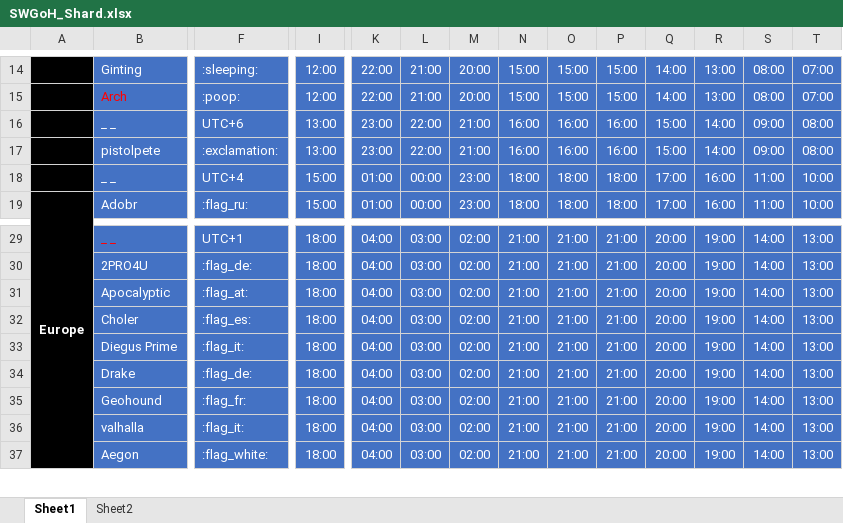
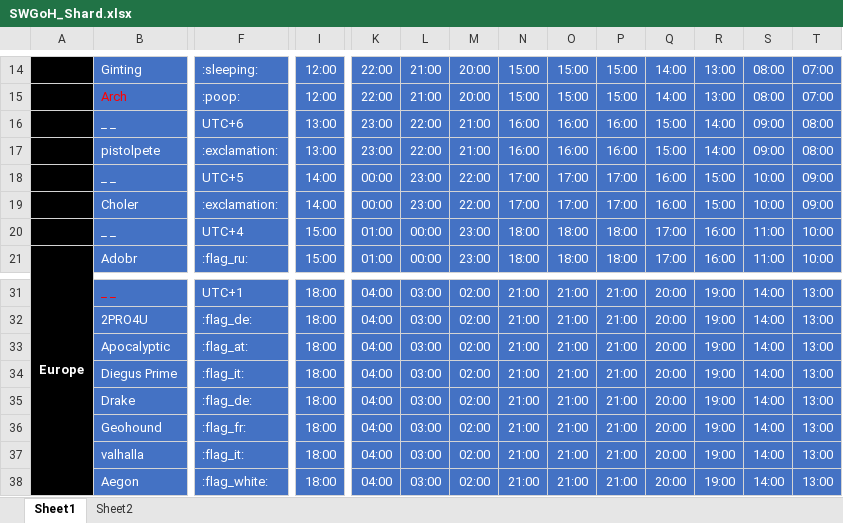
Before and after one commit to the1whois2pro4u/ships, an Excel workbook: SWGoH_Shard.xlsx, sheet Sheet1, drawn as a sheet; only a part is shown, gaps mark what is left out; values as stored, in another font and other column widths than the file's, no borders; conditional formats not drawn; removed rows and columns are numbered as before the commit, all else as after; rows hold the shown columns only; the diff names each change by its address in the sheet, - before the commit and + after, or states it on an @@ line.

Commit message:
Add files via upload

```diff
--- a/SWGoH_Shard.xlsx (sheet Sheet1)
+++ b/SWGoH_Shard.xlsx (sheet Sheet1)
+row 18:  | _ _ | UTC+5 | 14:00 | 00:00 | 23:00 | 22:00 | 17:00 | 17:00 | 17:00 | 16:00 | 15:00 | 10:00 | 09:00
+row 19:  | Choler | :exclamation: | 14:00 | 00:00 | 23:00 | 22:00 | 17:00 | 17:00 | 17:00 | 16:00 | 15:00 | 10:00 | 09:00
-row 32:  | Choler | :flag_es: | 18:00 | 04:00 | 03:00 | 02:00 | 21:00 | 21:00 | 21:00 | 20:00 | 19:00 | 14:00 | 13:00
```
Also changed, not shown: formulas that keep their value.
